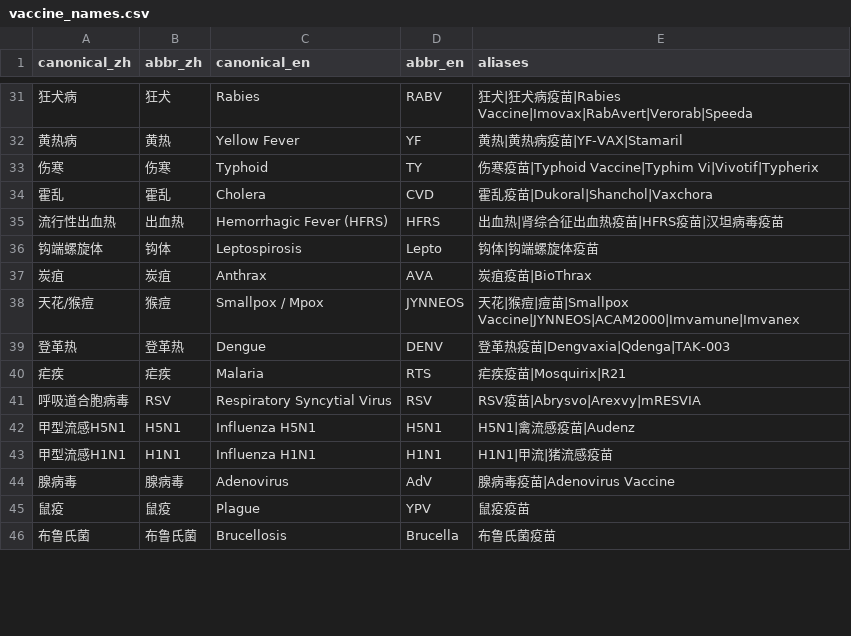
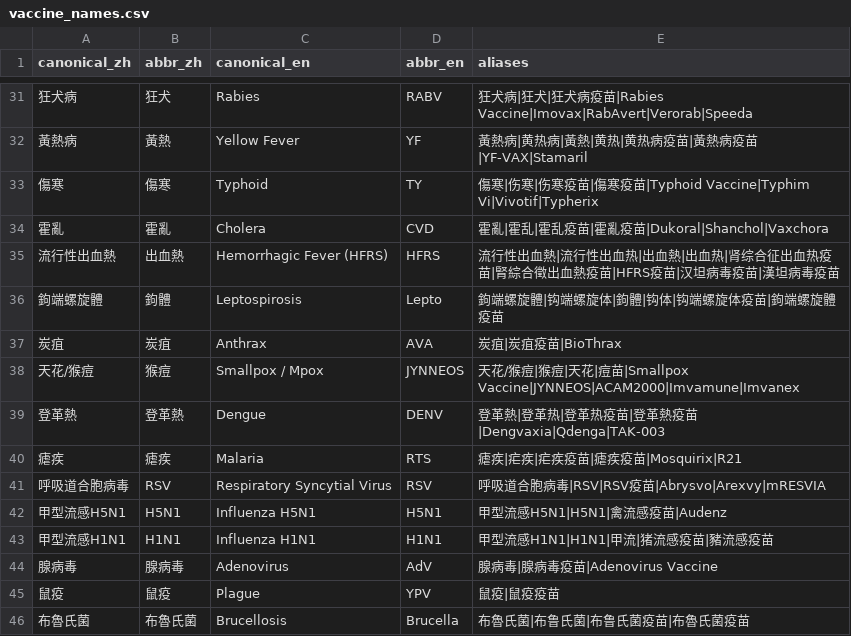
Before and after one commit to AvrahamYoon/Vaccine-Record-Manager, a CSV file: vaccine_names.csv, drawn as a sheet; only a part is shown, gaps mark what is left out; removed rows and columns are numbered as before the commit, all else as after; the diff covers the shown part only; the diff names each change by its address in the sheet, - before the commit and + after, or states it on an @@ line.

```diff
--- a/vaccine_names.csv
+++ b/vaccine_names.csv
-E31 (aliases): 狂犬|狂…
+E31 (aliases): 狂犬病|狂犬|狂…
-row 32: 黄热病 | 黄热 | Yellow Fever | YF | 黄热|黄热病疫苗|YF-VAX|Stamaril
+row 32: 黃熱病 | 黃熱 | Yellow Fever | YF | 黃熱病|黄热病|黃熱|黄热|黄热病疫苗|黃熱病疫苗|YF-VAX|Stamaril
-A33 (canonical_zh): 伤寒
+A33 (canonical_zh): 傷寒
-B33 (abbr_zh): 伤寒
+B33 (abbr_zh): 傷寒
-E33 (aliases): 伤寒疫…
+E33 (aliases): 傷寒|伤寒|伤寒疫苗|傷寒疫…
-A34 (canonical_zh): 霍乱
+A34 (canonical_zh): 霍亂
-B34 (abbr_zh): 霍乱
+B34 (abbr_zh): 霍亂
-E34 (aliases): 霍乱疫苗|Dukoral|Shanchol|Vaxchora
+E34 (aliases): 霍亂|霍乱|霍乱疫苗|霍亂疫苗|Dukoral|Shanchol|Vaxchora
-A35 (canonical_zh): 流行性出血热
+A35 (canonical_zh): 流行性出血熱
-B35 (abbr_zh): 出血热
+B35 (abbr_zh): 出血熱
-E35 (aliases): 出血热|肾综合征出血热疫苗|HFRS疫苗|汉坦病毒疫苗
+E35 (aliases): 流行性出血熱|流行性出血热|出血熱|出血热|肾综合征出血热疫苗|腎綜合徵出血熱疫苗|HFRS疫苗|汉坦病毒疫苗|漢坦病毒疫苗
-row 36: 钩端螺旋体 | 钩体 | Leptospirosis | Lepto | 钩体|钩端螺旋体疫苗
+row 36: 鉤端螺旋體 | 鉤體 | Leptospirosis | Lepto | 鉤端螺旋體|钩端螺旋体|鉤體|钩体|钩端螺旋体疫苗|鉤端螺旋體疫苗
-E37 (aliases): 炭疽疫苗|BioThrax
+E37 (aliases): 炭疽|炭疽疫苗|BioThrax
-E38 (aliases): 天花|猴痘|痘…
+E38 (aliases): 天花/猴痘|猴痘|天花|痘…
-A39 (canonical_zh): 登革热
+A39 (canonical_zh): 登革熱
-B39 (abbr_zh): 登革热
+B39 (abbr_zh): 登革熱
-E39 (aliases): 登革热疫苗|Dengvaxia|Qdenga|TAK-003
+E39 (aliases): 登革熱|登革热|登革热疫苗|登革熱疫苗|Dengvaxia|Qdenga|TAK-003
-A40 (canonical_zh): 疟疾
+A40 (canonical_zh): 瘧疾
-B40 (abbr_zh): 疟疾
+B40 (abbr_zh): 瘧疾
-E40 (aliases): 疟疾疫苗|Mosquirix|R21
+E40 (aliases): 瘧疾|疟疾|疟疾疫苗|瘧疾疫苗|Mosquirix|R21
-E41 (aliases): RSV疫苗|Abrysvo|Arexvy|mRESVIA
+E41 (aliases): 呼吸道合胞病毒|RSV|RSV疫苗|Abrysvo|Arexvy|mRESVIA
-E42 (aliases): H5N1|禽流感疫苗|Audenz
+E42 (aliases): 甲型流感H5N1|H5N1|禽流感疫苗|Audenz
-E43 (aliases): H1N1|甲流|猪流感疫苗
+E43 (aliases): 甲型流感H1N1|H1N1|甲流|猪流感疫苗|豬流感疫苗
-E44 (aliases): 腺病毒疫苗|Adenovirus Vaccine
+E44 (aliases): 腺病毒|腺病毒疫苗|Adenovirus Vaccine
-E45 (aliases): 鼠疫疫苗
+E45 (aliases): 鼠疫|鼠疫疫苗
-A46 (canonical_zh): 布鲁氏菌
+A46 (canonical_zh): 布魯氏菌
-B46 (abbr_zh): 布鲁氏菌
+B46 (abbr_zh): 布魯氏菌
-E46 (aliases): 布鲁氏菌疫苗
+E46 (aliases): 布魯氏菌|布鲁氏菌|布鲁氏菌疫苗|布魯氏菌疫苗
```
Also changed, not shown: 75 edited cells elsewhere in this file, 9 other files.
